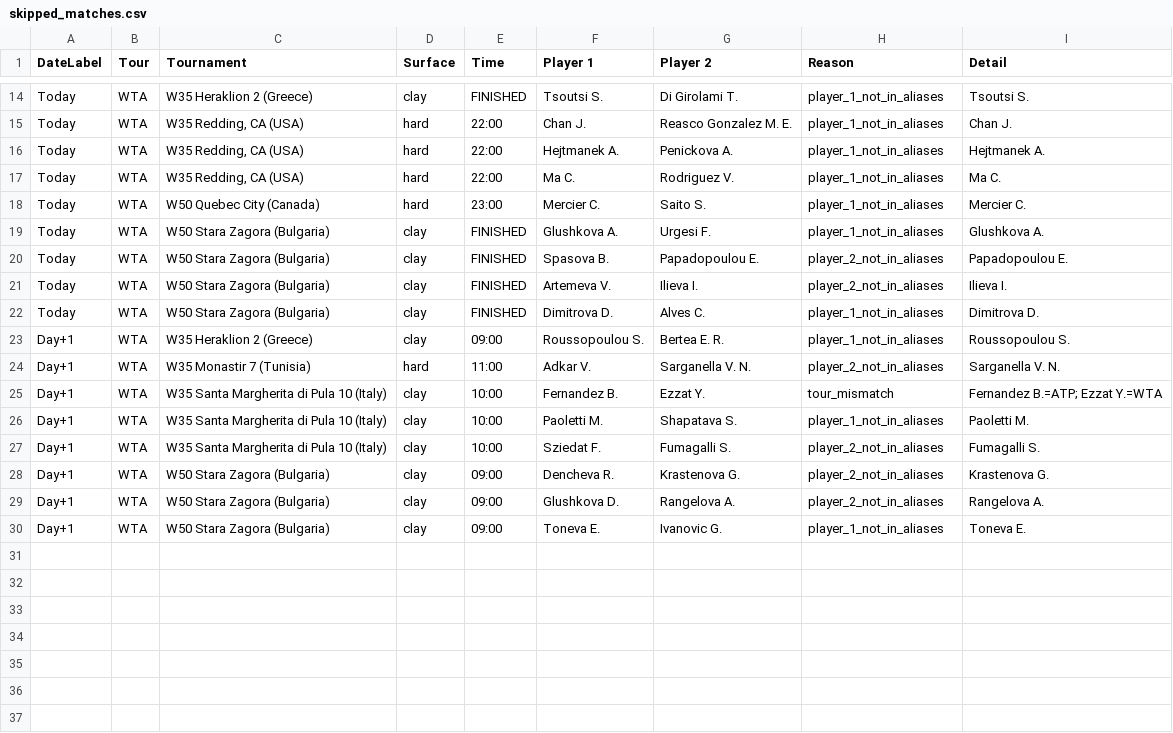
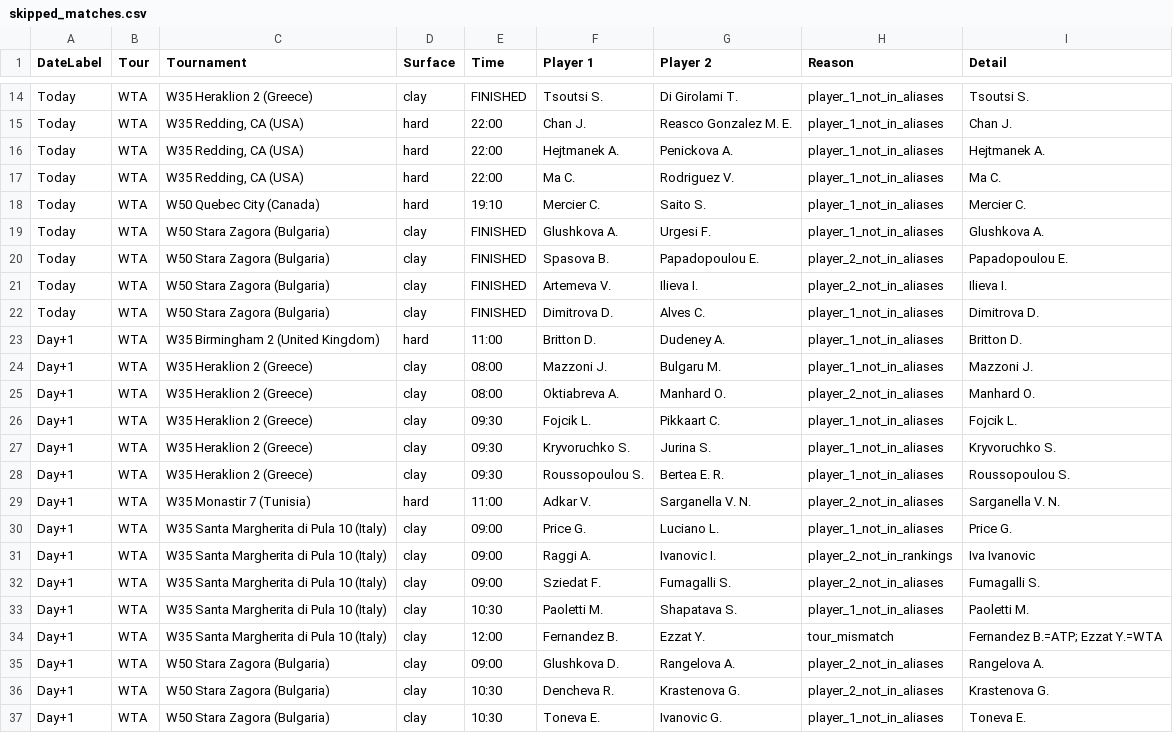
Before and after one commit to rajnakviliam/tennis-surface-elo, a CSV file: skipped_matches.csv, drawn as a sheet; only a part is shown, gaps mark what is left out; the diff covers the shown part only.

Commit message:
Update Flashscore data: skipped_matches.csv

```diff
--- a/skipped_matches.csv
+++ b/skipped_matches.csv
@@ -17,3 +17,3 @@ Today;WTA;W35 Redding, CA (USA);hard;22:00;Hejtmanek A.;Penickova A.;player_1_no
 Today;WTA;W35 Redding, CA (USA);hard;22:00;Ma C.;Rodriguez V.;player_1_not_in_aliases;Ma C.
-Today;WTA;W50 Quebec City (Canada);hard;23:00;Mercier C.;Saito S.;player_1_not_in_aliases;Mercier C.
+Today;WTA;W50 Quebec City (Canada);hard;19:10;Mercier C.;Saito S.;player_1_not_in_aliases;Mercier C.
 Today;WTA;W50 Stara Zagora (Bulgaria);clay;FINISHED;Glushkova A.;Urgesi F.;player_1_not_in_aliases;Glushkova A.
@@ -22,9 +22,16 @@ Today;WTA;W50 Stara Zagora (Bulgaria);clay;FINISHED;Artemeva V.;Ilieva I.;player
 Today;WTA;W50 Stara Zagora (Bulgaria);clay;FINISHED;Dimitrova D.;Alves C.;player_1_not_in_aliases;Dimitrova D.
-Day+1;WTA;W35 Heraklion 2 (Greece);clay;09:00;Roussopoulou S.;Bertea E. R.;player_1_not_in_aliases;Roussopoulou S.
+Day+1;WTA;W35 Birmingham 2 (United Kingdom);hard;11:00;Britton D.;Dudeney A.;player_1_not_in_aliases;Britton D.
+Day+1;WTA;W35 Heraklion 2 (Greece);clay;08:00;Mazzoni J.;Bulgaru M.;player_1_not_in_aliases;Mazzoni J.
+Day+1;WTA;W35 Heraklion 2 (Greece);clay;08:00;Oktiabreva A.;Manhard O.;player_2_not_in_aliases;Manhard O.
+Day+1;WTA;W35 Heraklion 2 (Greece);clay;09:30;Fojcik L.;Pikkaart C.;player_1_not_in_aliases;Fojcik L.
+Day+1;WTA;W35 Heraklion 2 (Greece);clay;09:30;Kryvoruchko S.;Jurina S.;player_1_not_in_aliases;Kryvoruchko S.
+Day+1;WTA;W35 Heraklion 2 (Greece);clay;09:30;Roussopoulou S.;Bertea E. R.;player_1_not_in_aliases;Roussopoulou S.
 Day+1;WTA;W35 Monastir 7 (Tunisia);hard;11:00;Adkar V.;Sarganella V. N.;player_2_not_in_aliases;Sarganella V. N.
-Day+1;WTA;W35 Santa Margherita di Pula 10 (Italy);clay;10:00;Fernandez B.;Ezzat Y.;tour_mismatch;"Fernandez B.=ATP; Ezzat Y.=WTA"
-Day+1;WTA;W35 Santa Margherita di Pula 10 (Italy);clay;10:00;Paoletti M.;Shapatava S.;player_1_not_in_aliases;Paoletti M.
-Day+1;WTA;W35 Santa Margherita di Pula 10 (Italy);clay;10:00;Sziedat F.;Fumagalli S.;player_2_not_in_aliases;Fumagalli S.
-Day+1;WTA;W50 Stara Zagora (Bulgaria);clay;09:00;Dencheva R.;Krastenova G.;player_2_not_in_aliases;Krastenova G.
+Day+1;WTA;W35 Santa Margherita di Pula 10 (Italy);clay;09:00;Price G.;Luciano L.;player_1_not_in_aliases;Price G.
+Day+1;WTA;W35 Santa Margherita di Pula 10 (Italy);clay;09:00;Raggi A.;Ivanovic I.;player_2_not_in_rankings;Iva Ivanovic
+Day+1;WTA;W35 Santa Margherita di Pula 10 (Italy);clay;09:00;Sziedat F.;Fumagalli S.;player_2_not_in_aliases;Fumagalli S.
+Day+1;WTA;W35 Santa Margherita di Pula 10 (Italy);clay;10:30;Paoletti M.;Shapatava S.;player_1_not_in_aliases;Paoletti M.
+Day+1;WTA;W35 Santa Margherita di Pula 10 (Italy);clay;12:00;Fernandez B.;Ezzat Y.;tour_mismatch;"Fernandez B.=ATP; Ezzat Y.=WTA"
 Day+1;WTA;W50 Stara Zagora (Bulgaria);clay;09:00;Glushkova D.;Rangelova A.;player_2_not_in_aliases;Rangelova A.
-Day+1;WTA;W50 Stara Zagora (Bulgaria);clay;09:00;Toneva E.;Ivanovic G.;player_1_not_in_aliases;Toneva E.
+Day+1;WTA;W50 Stara Zagora (Bulgaria);clay;10:30;Dencheva R.;Krastenova G.;player_2_not_in_aliases;Krastenova G.
+Day+1;WTA;W50 Stara Zagora (Bulgaria);clay;10:30;Toneva E.;Ivanovic G.;player_1_not_in_aliases;Toneva E.
```
Also changed, not shown: 5 edited cells elsewhere in this file.
